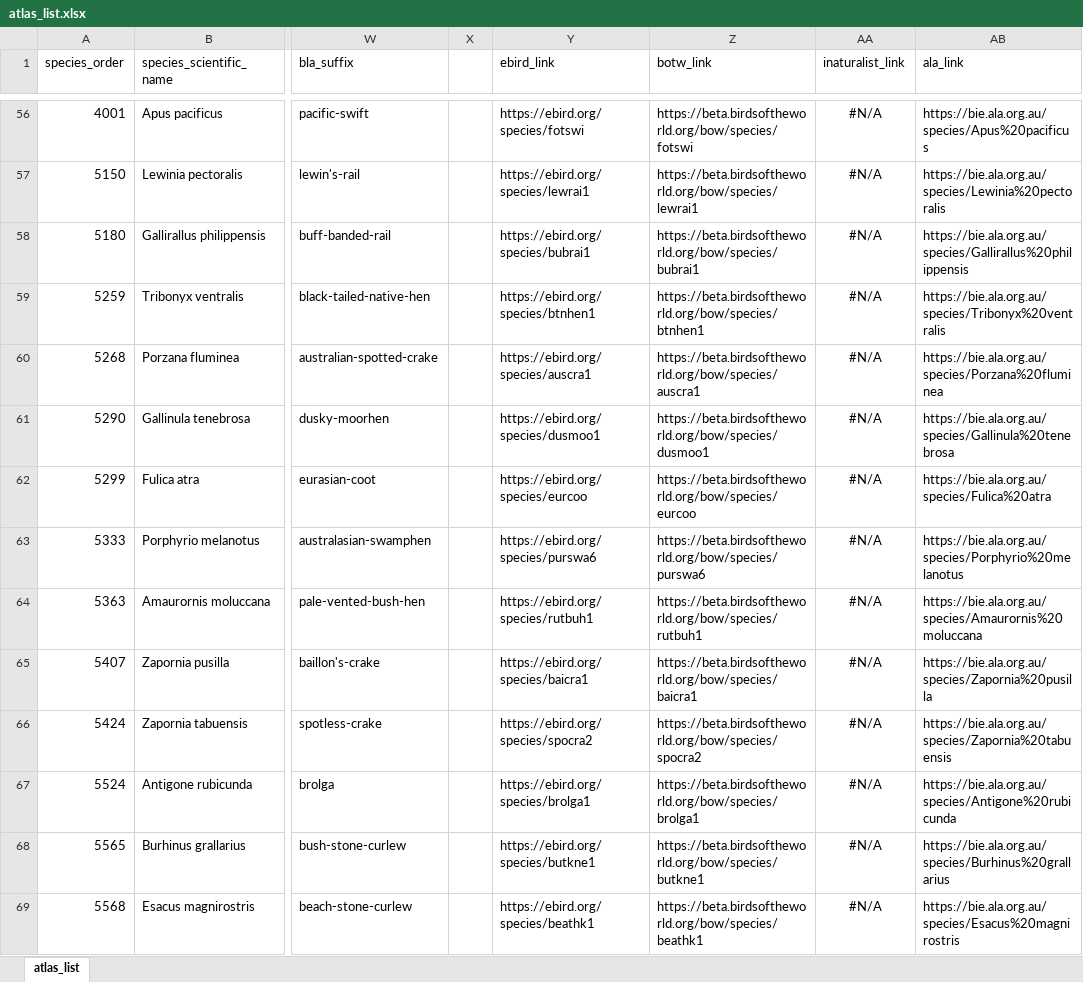
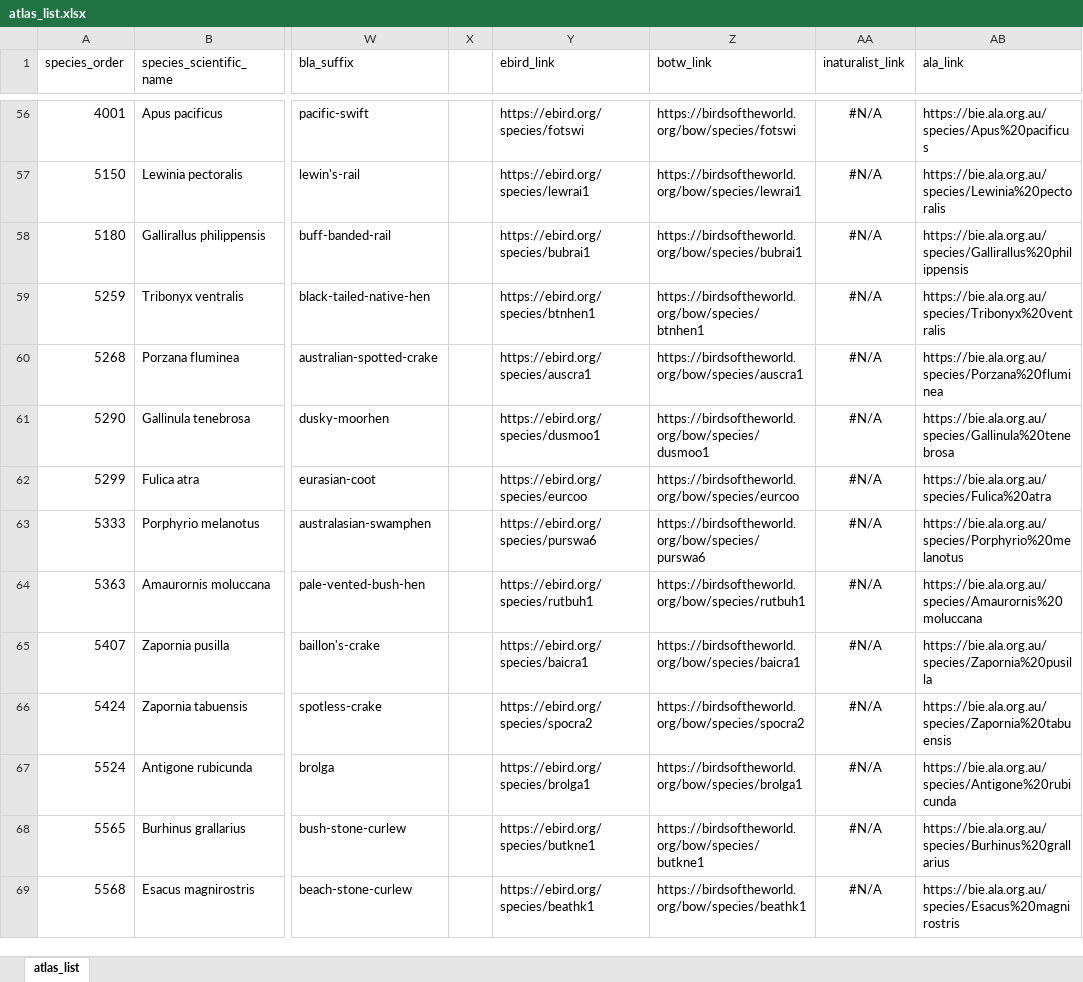
Before and after one commit to bird-team/brisbane-bird-atlas, an Excel workbook: data/species/atlas_list.xlsx, sheet atlas_list, drawn as a sheet; only a part is shown, gaps mark what is left out; values as stored, in another font and other column widths than the file's, no borders; the diff covers the shown part only; the diff names each change by its address in the sheet, - before the commit and + after, or states it on an @@ line.

Commit message:
update BOW links
BotW no longer in beta, so "beta." prefix to links no longer used

```diff
--- a/data/species/atlas_list.xlsx (sheet atlas_list)
+++ b/data/species/atlas_list.xlsx (sheet atlas_list)
-Z56 (botw_link): https://beta.birdsoftheworld.org/bow/species/fotswi
+Z56 (botw_link): https://birdsoftheworld.org/bow/species/fotswi
-Z57 (botw_link): https://beta.birdsoftheworld.org/bow/species/lewrai1
+Z57 (botw_link): https://birdsoftheworld.org/bow/species/lewrai1
-Z58 (botw_link): https://beta.birdsoftheworld.org/bow/species/bubrai1
+Z58 (botw_link): https://birdsoftheworld.org/bow/species/bubrai1
-Z59 (botw_link): https://beta.birdsoftheworld.org/bow/species/btnhen1
+Z59 (botw_link): https://birdsoftheworld.org/bow/species/btnhen1
-Z60 (botw_link): https://beta.birdsoftheworld.org/bow/species/auscra1
+Z60 (botw_link): https://birdsoftheworld.org/bow/species/auscra1
-Z61 (botw_link): https://beta.birdsoftheworld.org/bow/species/dusmoo1
+Z61 (botw_link): https://birdsoftheworld.org/bow/species/dusmoo1
-Z62 (botw_link): https://beta.birdsoftheworld.org/bow/species/eurcoo
+Z62 (botw_link): https://birdsoftheworld.org/bow/species/eurcoo
-Z63 (botw_link): https://beta.birdsoftheworld.org/bow/species/purswa6
+Z63 (botw_link): https://birdsoftheworld.org/bow/species/purswa6
-Z64 (botw_link): https://beta.birdsoftheworld.org/bow/species/rutbuh1
+Z64 (botw_link): https://birdsoftheworld.org/bow/species/rutbuh1
-Z65 (botw_link): https://beta.birdsoftheworld.org/bow/species/baicra1
+Z65 (botw_link): https://birdsoftheworld.org/bow/species/baicra1
-Z66 (botw_link): https://beta.birdsoftheworld.org/bow/species/spocra2
+Z66 (botw_link): https://birdsoftheworld.org/bow/species/spocra2
-Z67 (botw_link): https://beta.birdsoftheworld.org/bow/species/brolga1
+Z67 (botw_link): https://birdsoftheworld.org/bow/species/brolga1
-Z68 (botw_link): https://beta.birdsoftheworld.org/bow/species/butkne1
+Z68 (botw_link): https://birdsoftheworld.org/bow/species/butkne1
-Z69 (botw_link): https://beta.birdsoftheworld.org/bow/species/beathk1
+Z69 (botw_link): https://birdsoftheworld.org/bow/species/beathk1
```
Also changed, not shown: 391 edited cells elsewhere in this sheet.
